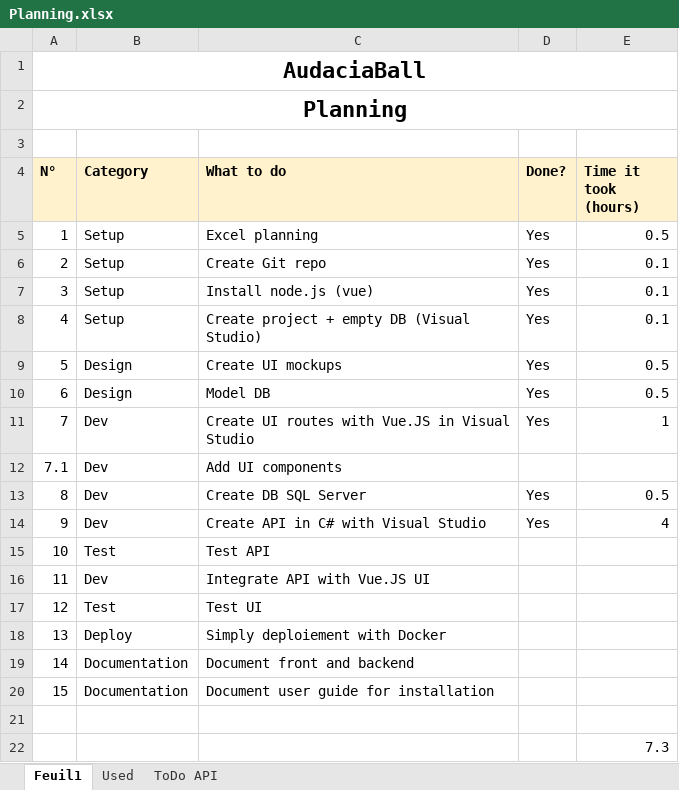
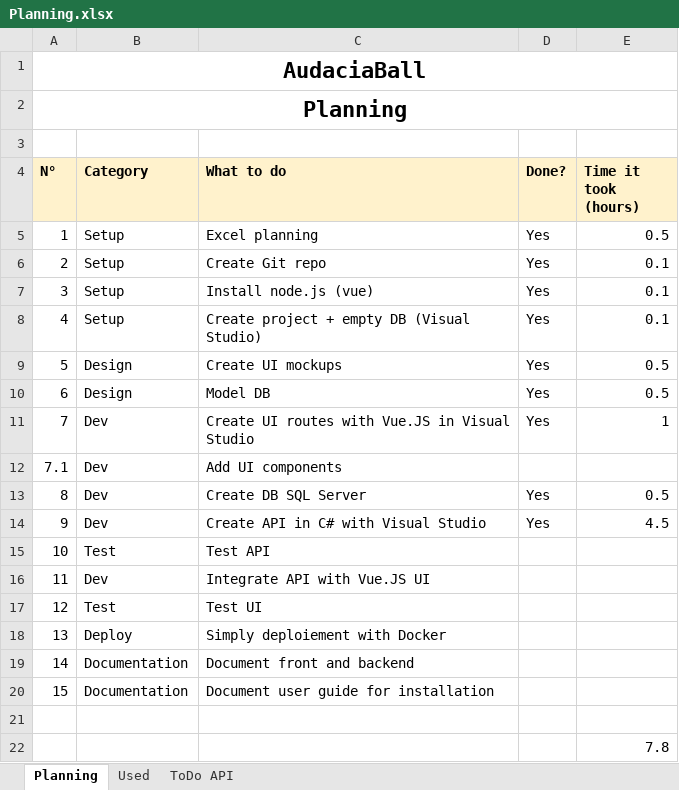
Before and after one commit to nicolassolioz/AudaciaBall, an Excel workbook: Planning.xlsx, sheet Planning, drawn as a sheet; values as stored, in another font and other column widths than the file's, no borders; the diff names each change by its address in the sheet, - before the commit and + after, or states it on an @@ line.

```diff
--- a/Planning.xlsx (sheet Planning)
+++ b/Planning.xlsx (sheet Planning)
-sheet tab: Feuil1
+sheet tab: Planning
-E14 (Time it took (hours)): 4
+E14 (Time it took (hours)): 4.5
-E22 (Time it took (hours)): 7.3
+E22 (Time it took (hours)): 7.8
```
Also changed, not shown: sheet ToDo API, 14 other files.
